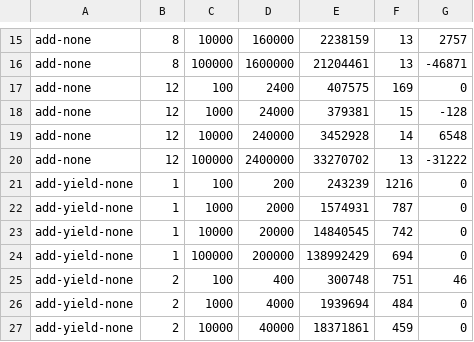
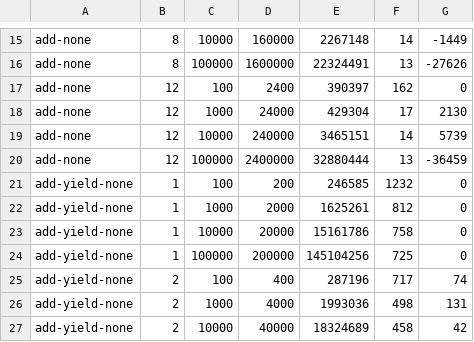
Before and after one commit to TonyYounCH/CS111, a CSV file: Project2A/lab2_add.csv, drawn as a sheet; only a part is shown, gaps mark what is left out; the diff covers the shown part only; the diff names each change by its address in the sheet, - before the commit and + after, or states it on an @@ line.

```diff
--- a/Project2A/lab2_add.csv
+++ b/Project2A/lab2_add.csv
-E15: 2238159
+E15: 2267148
-F15: 13
+F15: 14
-G15: 2757
+G15: -1449
-E16: 21204461
+E16: 22324491
-G16: -46871
+G16: -27626
-E17: 407575
+E17: 390397
-F17: 169
+F17: 162
-E18: 379381
+E18: 429304
-F18: 15
+F18: 17
-G18: -128
+G18: 2130
-E19: 3452928
+E19: 3465151
-G19: 6548
+G19: 5739
-E20: 33270702
+E20: 32880444
-G20: -31222
+G20: -36459
-E21: 243239
+E21: 246585
-F21: 1216
+F21: 1232
-E22: 1574931
+E22: 1625261
-F22: 787
+F22: 812
-E23: 14840545
+E23: 15161786
-F23: 742
+F23: 758
-E24: 138992429
+E24: 145104256
-F24: 694
+F24: 725
-E25: 300748
+E25: 287196
-F25: 751
+F25: 717
-G25: 46
+G25: 74
-E26: 1939694
+E26: 1993036
-F26: 484
+F26: 498
-G26: 0
+G26: 131
-E27: 18371861
+E27: 18324689
-F27: 459
+F27: 458
-G27: 0
+G27: 42
```
Also changed, not shown: 158 edited cells elsewhere in this file, Project2A/lab2_list.csv, 10 other files.
